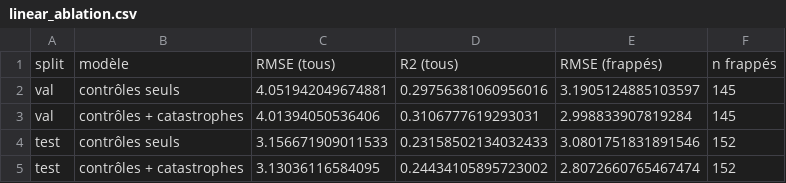
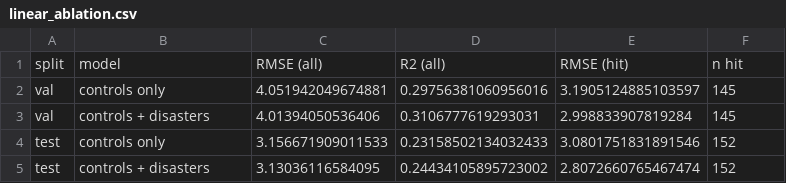
Before and after one commit to HenryFalko/final-project-math, a CSV file: results/linear_ablation.csv, drawn as a sheet.

```diff
--- a/results/linear_ablation.csv
+++ b/results/linear_ablation.csv
@@ -1,5 +1,5 @@
-split,modèle,RMSE (tous),R2 (tous),RMSE (frappés),n frappés
-val,contrôles seuls,4.051942049674881,0.29756381060956016,3.1905124885103597,145
-val,contrôles + catastrophes,4.01394050536406,0.3106777619293031,2.998833907819284,145
-test,contrôles seuls,3.156671909011533,0.23158502134032433,3.0801751831891546,152
-test,contrôles + catastrophes,3.13036116584095,0.24434105895723002,2.8072660765467474,152
+split,model,RMSE (all),R2 (all),RMSE (hit),n hit
+val,controls only,4.051942049674881,0.29756381060956016,3.1905124885103597,145
+val,controls + disasters,4.01394050536406,0.3106777619293031,2.998833907819284,145
+test,controls only,3.156671909011533,0.23158502134032433,3.0801751831891546,152
+test,controls + disasters,3.13036116584095,0.24434105895723002,2.8072660765467474,152
```
Also changed, not shown: results/benchmark_diffs.csv, results/linear_effects.csv, 42 other files.
